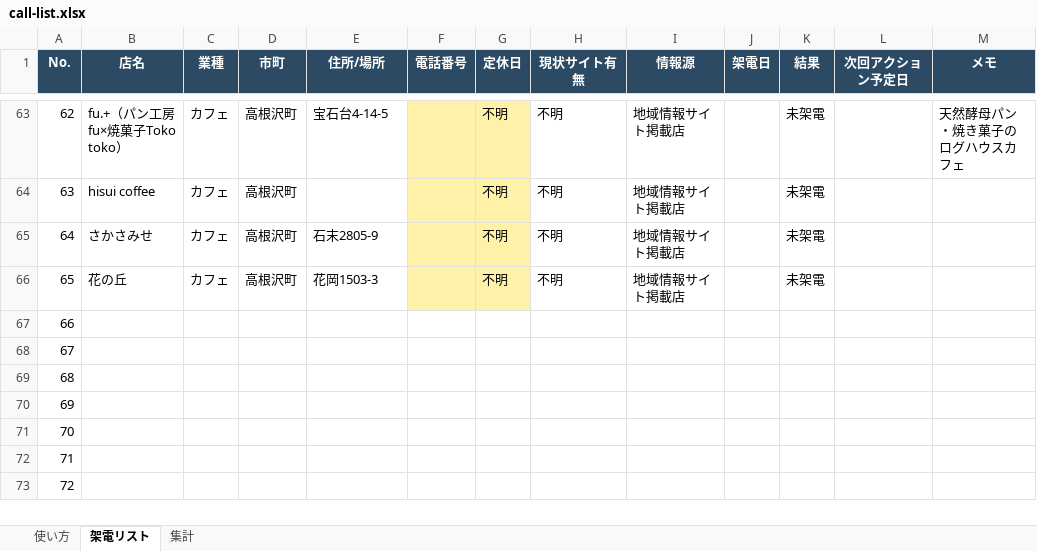
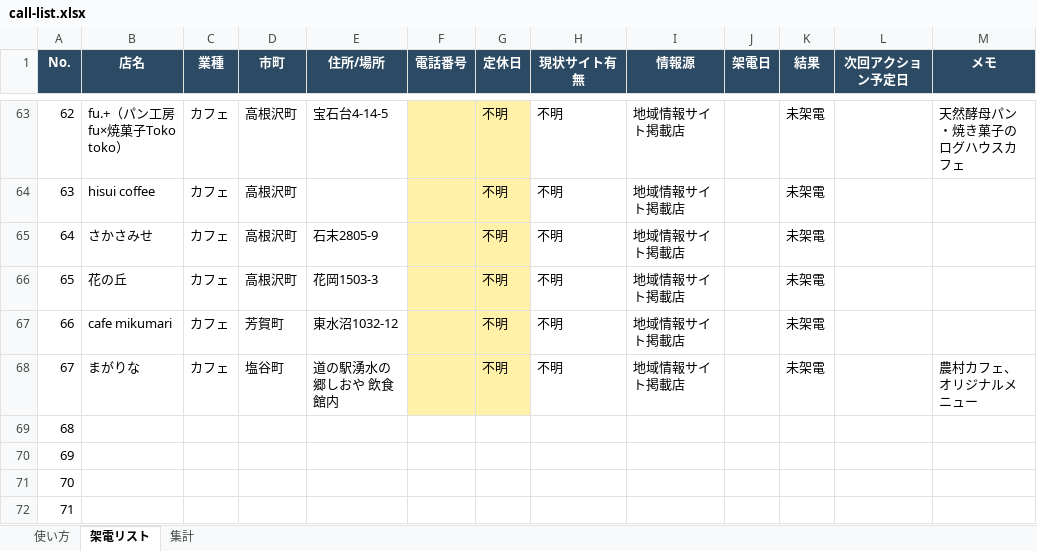
Before and after one commit to makrh11web-gif/-, an Excel workbook: projects/tel-appo/call-list.xlsx, sheet 架電リスト, drawn as a sheet; only a part is shown, gaps mark what is left out; the shorter side is filled out with more unchanged rows; values as stored, in another font and other column widths than the file's, no borders; addresses are those after the commit; the diff names each change by its address in the sheet, - before the commit and + after, or states it on an @@ line.

```diff
--- a/projects/tel-appo/call-list.xlsx (sheet 架電リスト)
+++ b/projects/tel-appo/call-list.xlsx (sheet 架電リスト)
+row 67: 66 | cafe mikumari | カフェ | 芳賀町 | 東水沼1032-12 |  | 不明 | 不明 | 地域情報サイト掲載店 |  | 未架電
+row 68: 67 | まがりな | カフェ | 塩谷町 | 道の駅湧水の郷しおや 飲食館内 |  | 不明 | 不明 | 地域情報サイト掲載店 |  | 未架電 |  | 農村カフェ、オリジナルメニュー
@@ column A (No.) renumbered from row 69 down @@
```
Also changed, not shown: sheet 集計.
